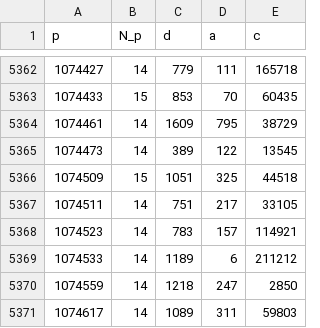
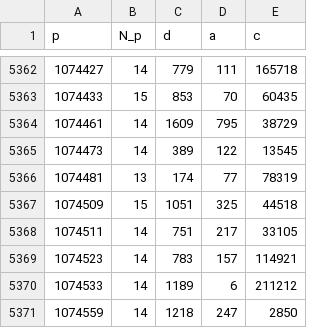
Before and after one commit to rojas-mathcs/winomials, a TSV file: maxima.tsv, drawn as a sheet; only a part is shown, gaps mark what is left out; the shorter side is filled out with more unchanged rows; the diff covers the shown part only.

```diff
--- a/maxima.tsv
+++ b/maxima.tsv
@@ -5365,2 +5365,3 @@ p	N_p	d	a	c
 1074473	14	389	122	13545
+1074481	13	174	77	78319
 1074509	15	1051	325	44518
```
Also changed, not shown: 36 added rows elsewhere in this file, 2 other files.
